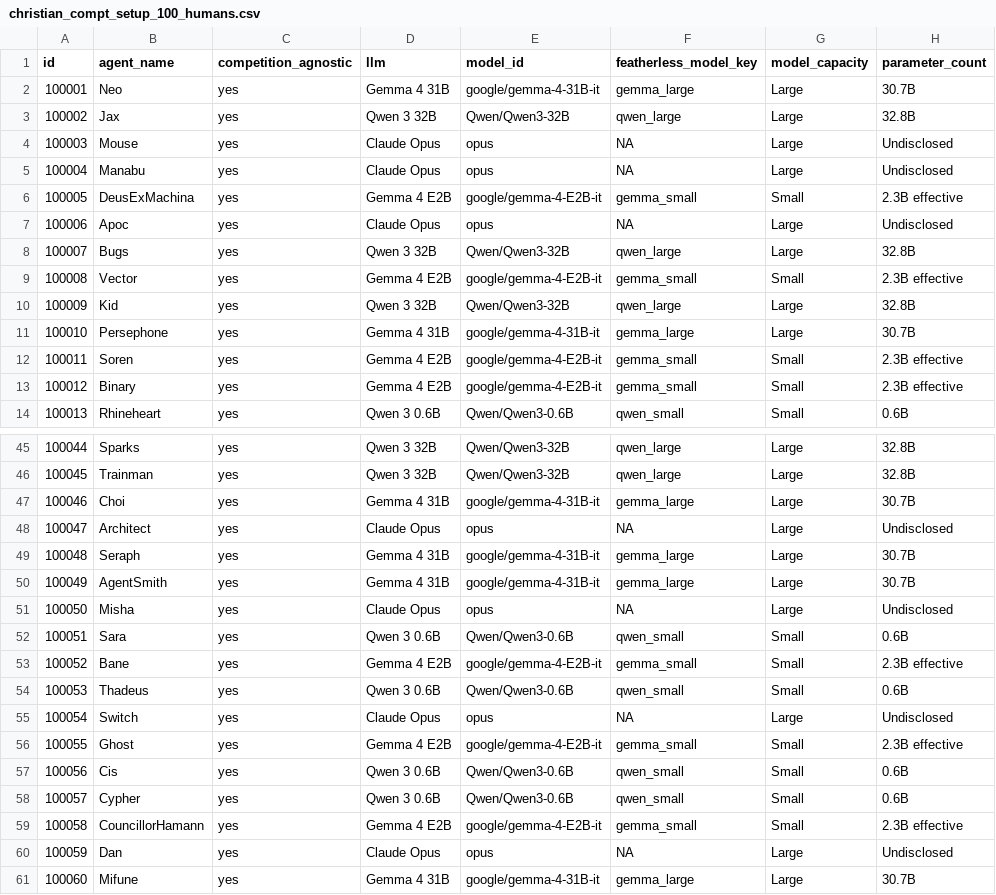
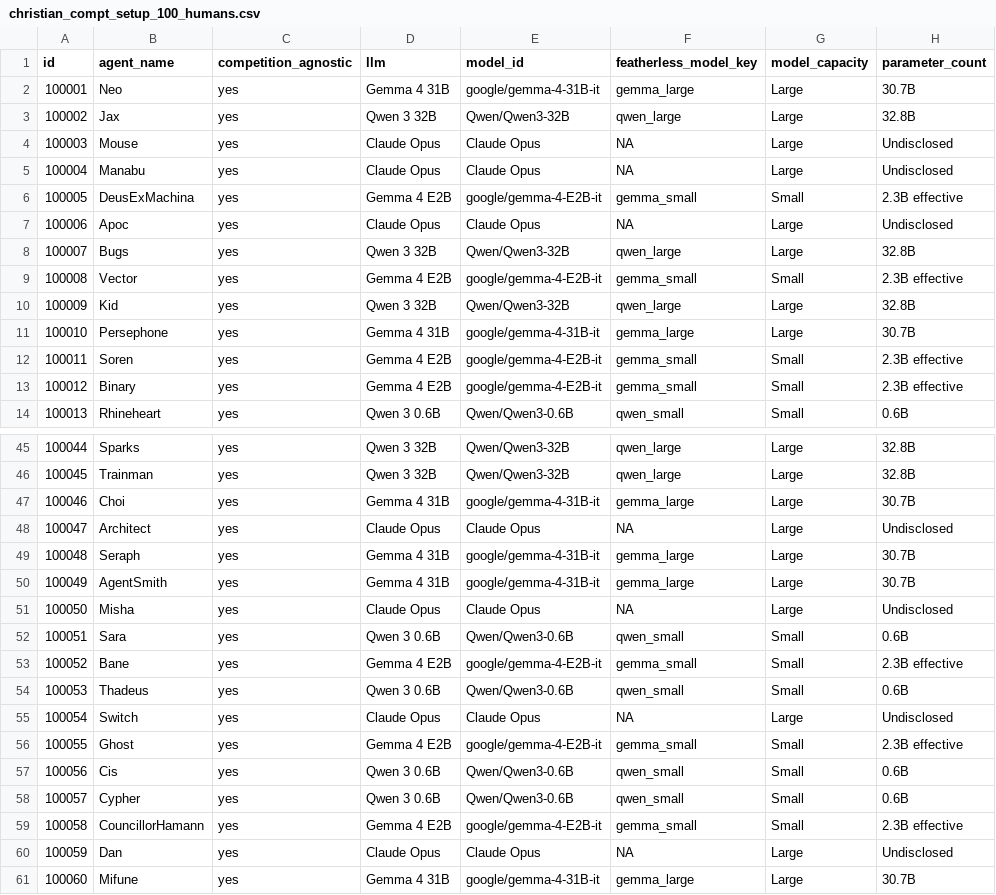
Before and after one commit to gnekt/The-Turing-Hotel-Competition-Code, a CSV file: christian_compt_setup_100_humans.csv, drawn as a sheet; only a part is shown, gaps mark what is left out; the diff covers the shown part only; the diff names each change by its address in the sheet, - before the commit and + after, or states it on an @@ line.

Commit message:
adjusted claude opus model name

```diff
--- a/christian_compt_setup_100_humans.csv
+++ b/christian_compt_setup_100_humans.csv
-E4:E5 (model_id): opus
+E4:E5 (model_id): Claude Opus
-E7 (model_id): opus
+E7 (model_id): Claude Opus
-E48 (model_id): opus
+E48 (model_id): Claude Opus
-E51 (model_id): opus
+E51 (model_id): Claude Opus
-E55 (model_id): opus
+E55 (model_id): Claude Opus
-E60 (model_id): opus
+E60 (model_id): Claude Opus
```
Also changed, not shown: 5 edited cells elsewhere in this file, christian_compt_setup.csv, christian_compt_setup_50_humans.csv, 1 other file.
